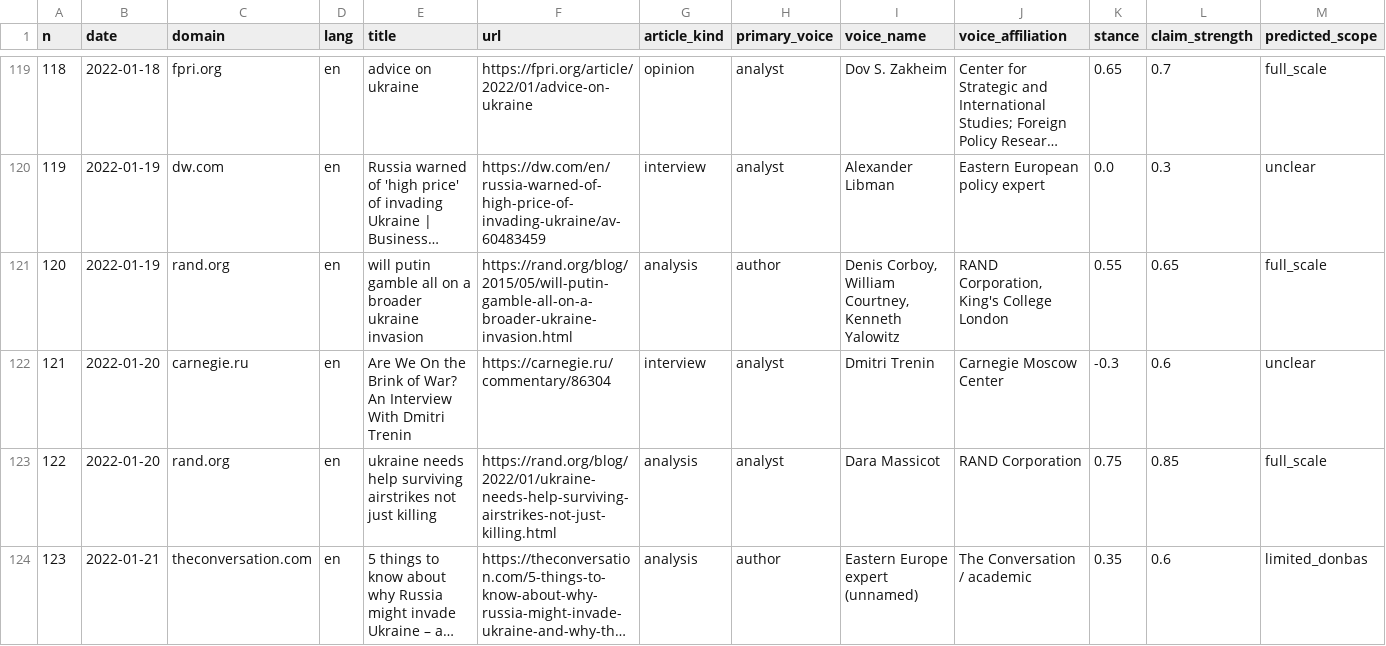
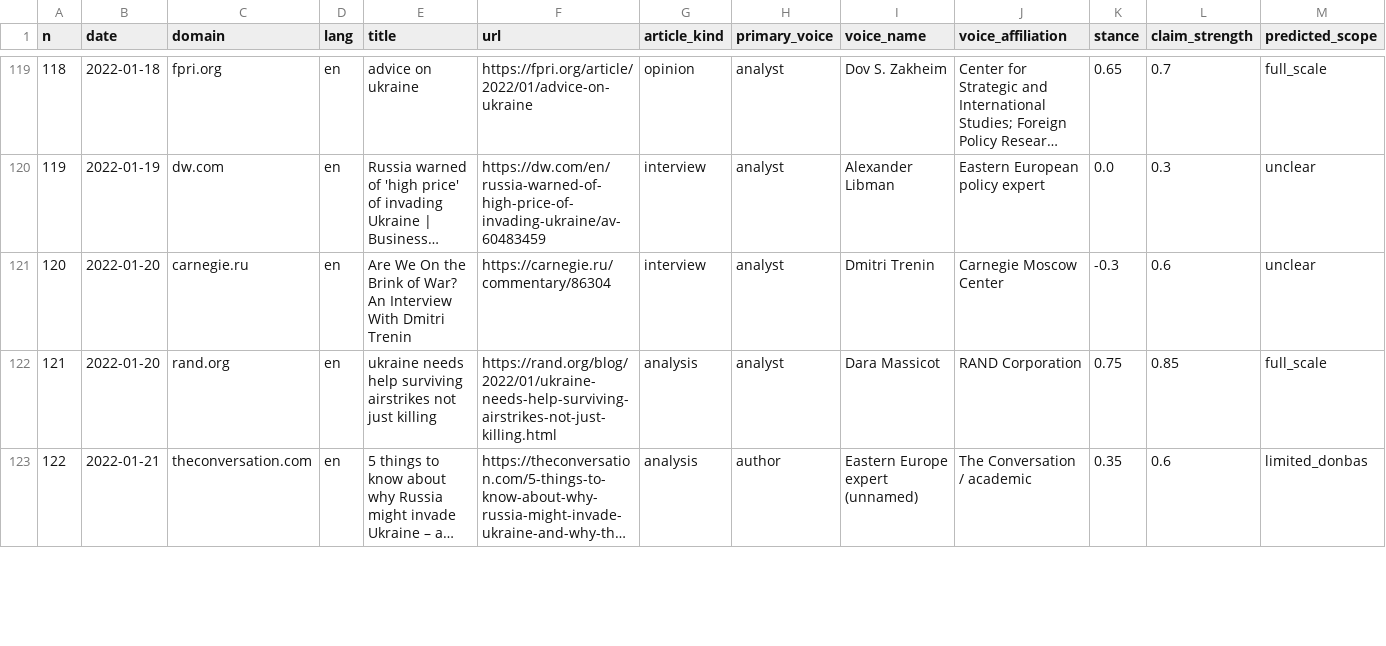
Before and after one commit to Daatan/retro, a CSV file: studies/ukraine-2022/articles.csv, drawn as a sheet; only a part is shown, gaps mark what is left out; long unchanged cells end in …; removed rows and columns are numbered as before the commit, all else as after; rows hold the shown columns only; the diff covers the shown part only; the diff names each change by its address in the sheet, - before the commit and + after, or states it on an @@ line.

```diff
--- a/studies/ukraine-2022/articles.csv
+++ b/studies/ukraine-2022/articles.csv
-row 121: 120 | 2022-01-19 | rand.org | en | will putin gamble all on a broader ukraine invasion | https://rand.org/blog/2015/05/will-putin-gamble-all-on-a-broader-ukraine-invasion.html | analysis | author | Denis Corboy, William Courtney, Kenneth Yalowitz | RAND Corporation, King's College London | 0.55 | 0.65 | full_scale
-A121 (n): 121
+A121 (n): 120
-A122 (n): 122
+A122 (n): 121
-A123 (n): 123
+A123 (n): 122
```
Also changed, not shown: 1 added row and 15 edited cells elsewhere in this file, 3 other files.
